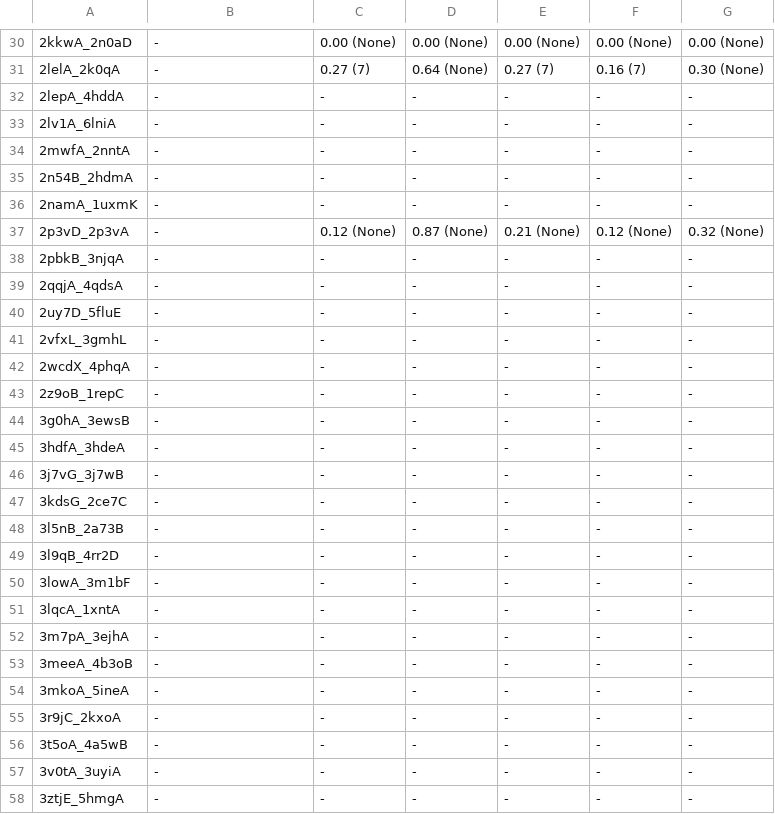
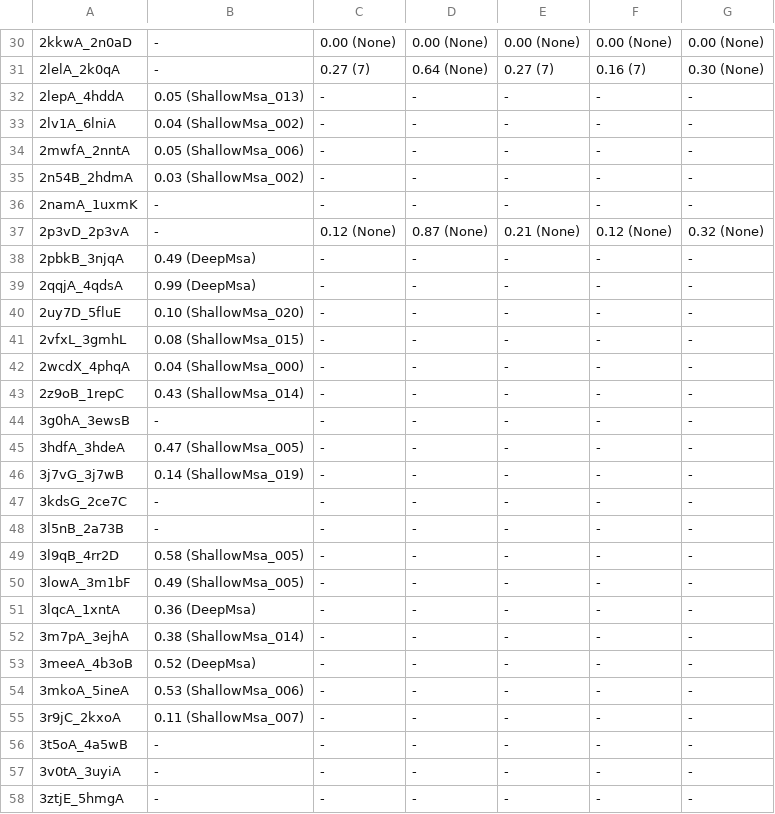
Before and after one commit to orzuk/MsaCluster, a CSV file: docs/summary_final_res_all_pairs_df.csv, drawn as a sheet; only a part is shown, gaps mark what is left out; the diff covers the shown part only; the diff names each change by its address in the sheet, - before the commit and + after, or states it on an @@ line.

```diff
--- a/docs/summary_final_res_all_pairs_df.csv
+++ b/docs/summary_final_res_all_pairs_df.csv
-B32: -
+B32: 0.05 (ShallowMsa_013)
-B33: -
+B33: 0.04 (ShallowMsa_002)
-B34: -
+B34: 0.05 (ShallowMsa_006)
-B35: -
+B35: 0.03 (ShallowMsa_002)
-B38: -
+B38: 0.49 (DeepMsa)
-B39: -
+B39: 0.99 (DeepMsa)
-B40: -
+B40: 0.10 (ShallowMsa_020)
-B41: -
+B41: 0.08 (ShallowMsa_015)
-B42: -
+B42: 0.04 (ShallowMsa_000)
-B43: -
+B43: 0.43 (ShallowMsa_014)
-B45: -
+B45: 0.47 (ShallowMsa_005)
-B46: -
+B46: 0.14 (ShallowMsa_019)
-B49: -
+B49: 0.58 (ShallowMsa_005)
-B50: -
+B50: 0.49 (ShallowMsa_005)
-B51: -
+B51: 0.36 (DeepMsa)
-B52: -
+B52: 0.38 (ShallowMsa_014)
-B53: -
+B53: 0.52 (DeepMsa)
-B54: -
+B54: 0.53 (ShallowMsa_006)
-B55: -
+B55: 0.11 (ShallowMsa_007)
```
Also changed, not shown: 33 edited cells elsewhere in this file, 3 other files.
